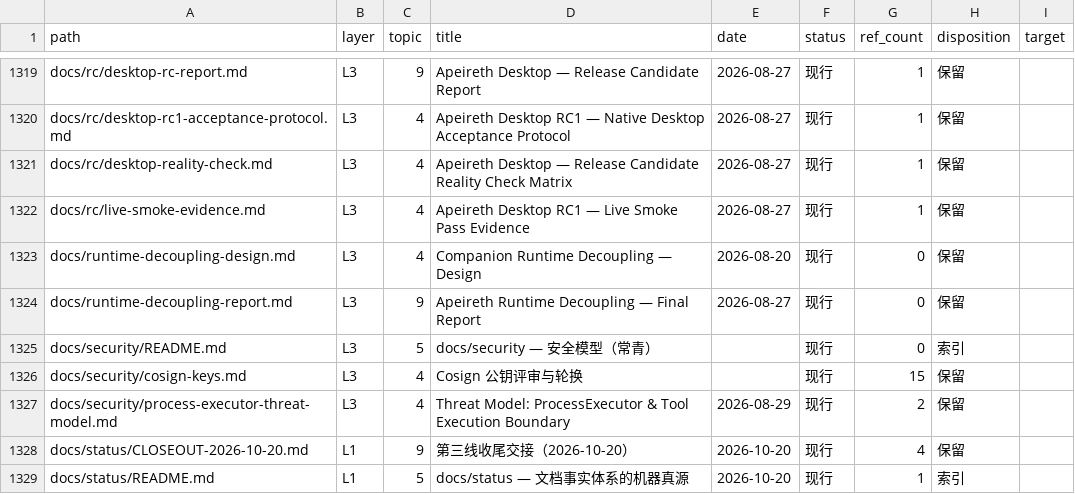
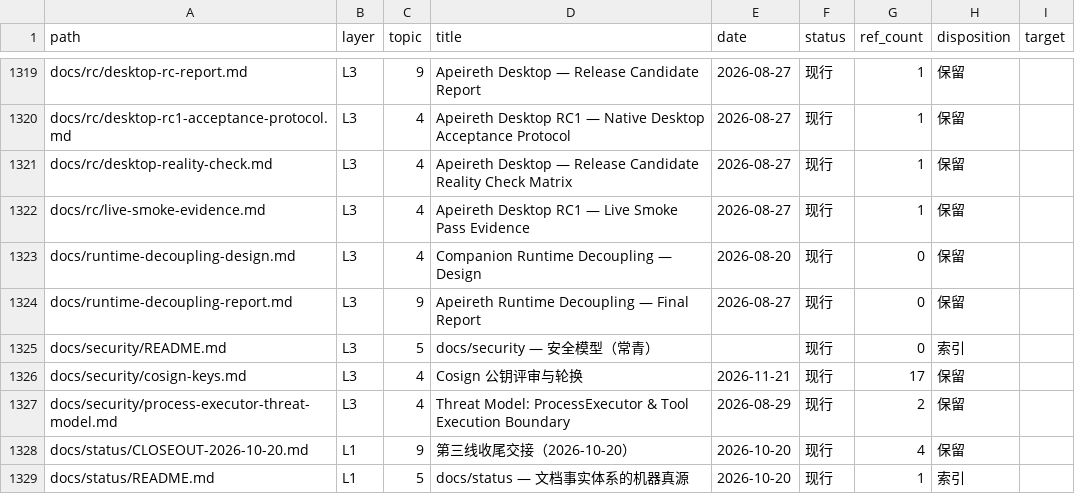
Before and after one commit to Apeireth/Apeireth, a CSV file: docs/INDEX.csv, drawn as a sheet; only a part is shown, gaps mark what is left out.

```diff
--- a/docs/INDEX.csv
+++ b/docs/INDEX.csv
@@ -1325,3 +1325,3 @@ docs/runtime-decoupling-report.md,L3,9,Apeireth Runtime Decoupling — Final Rep
 docs/security/README.md,L3,5,docs/security — 安全模型（常青）,,现行,0,索引,
-docs/security/cosign-keys.md,L3,4,Cosign 公钥评审与轮换,,现行,15,保留,
+docs/security/cosign-keys.md,L3,4,Cosign 公钥评审与轮换,2026-11-21,现行,17,保留,
 docs/security/process-executor-threat-model.md,L3,4,Threat Model: ProcessExecutor & Tool Execution Boundary,2026-08-29,现行,2,保留,
```
Also changed, not shown: 2 other files.
